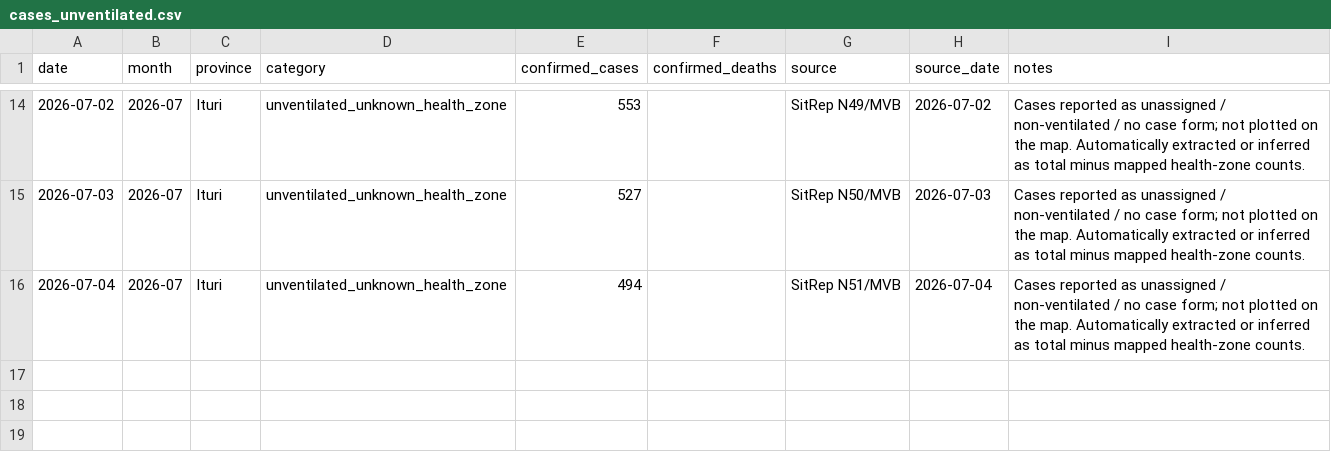
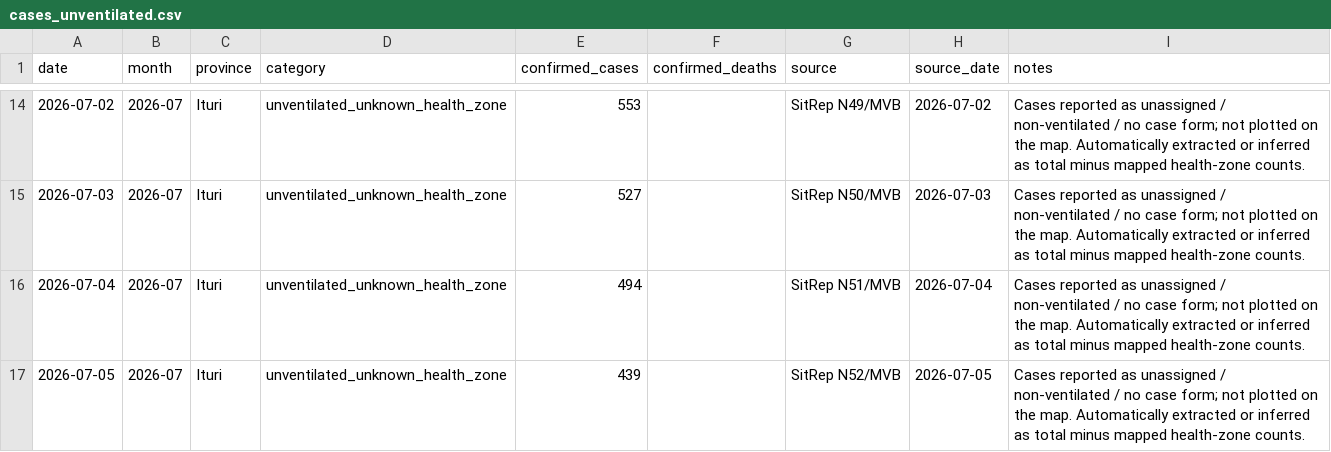
Before and after one commit to JIHS-DepEpi/drc_ebola2026, a CSV file: data/cases_unventilated.csv, drawn as a sheet; only a part is shown, gaps mark what is left out; the diff names each change by its address in the sheet, - before the commit and + after, or states it on an @@ line.

```diff
--- a/data/cases_unventilated.csv
+++ b/data/cases_unventilated.csv
+row 17: 2026-07-05 | 2026-07 | Ituri | unventilated_unknown_health_zone | 439 |  | SitRep N52/MVB | 2026-07-05 | Cases reported as unassigned / non-ventilated / no case form; not plotted on the map. Automatically extracted or inferred as total minus mapped health-zone counts.
```
Also changed, not shown: data/ai_sitrep_summary.csv, data/report_summary.csv, 9 other files.
